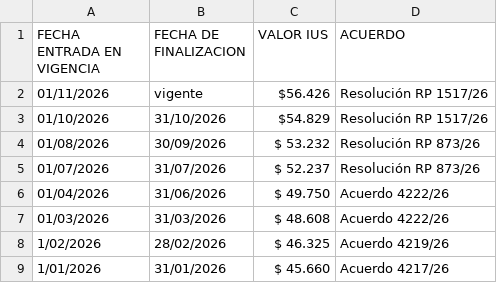
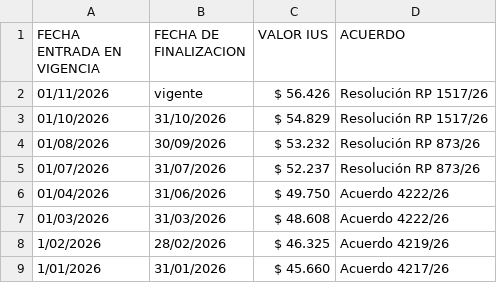
Before and after one commit to tribunaldeltrabajo/sistema_tribunal, a CSV file: data/Dataset_JUS.csv, drawn as a sheet; only a part is shown.

Commit message:
Update Dataset_JUS.csv

```diff
--- a/data/Dataset_JUS.csv
+++ b/data/Dataset_JUS.csv
@@ -1,4 +1,4 @@
 FECHA ENTRADA EN VIGENCIA ,FECHA DE FINALIZACION ,VALOR IUS,ACUERDO
-01/11/2026,vigente,$56.426,Resolución RP 1517/26
-01/10/2026,31/10/2026,$54.829,Resolución RP 1517/26
+01/11/2026,vigente,$ 56.426,Resolución RP 1517/26
+01/10/2026,31/10/2026,$ 54.829,Resolución RP 1517/26
 01/08/2026,30/09/2026,$ 53.232,Resolución RP 873/26
```
